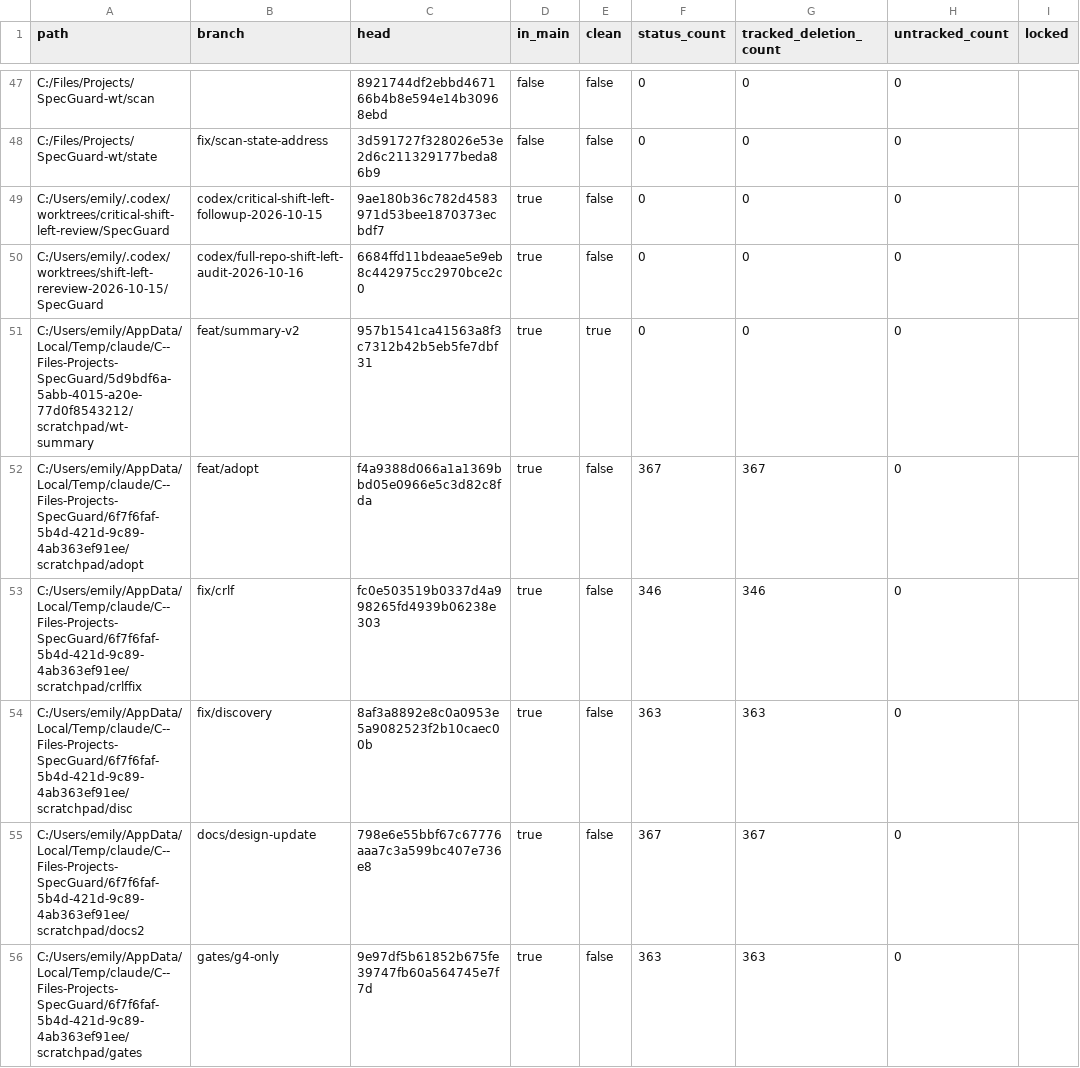
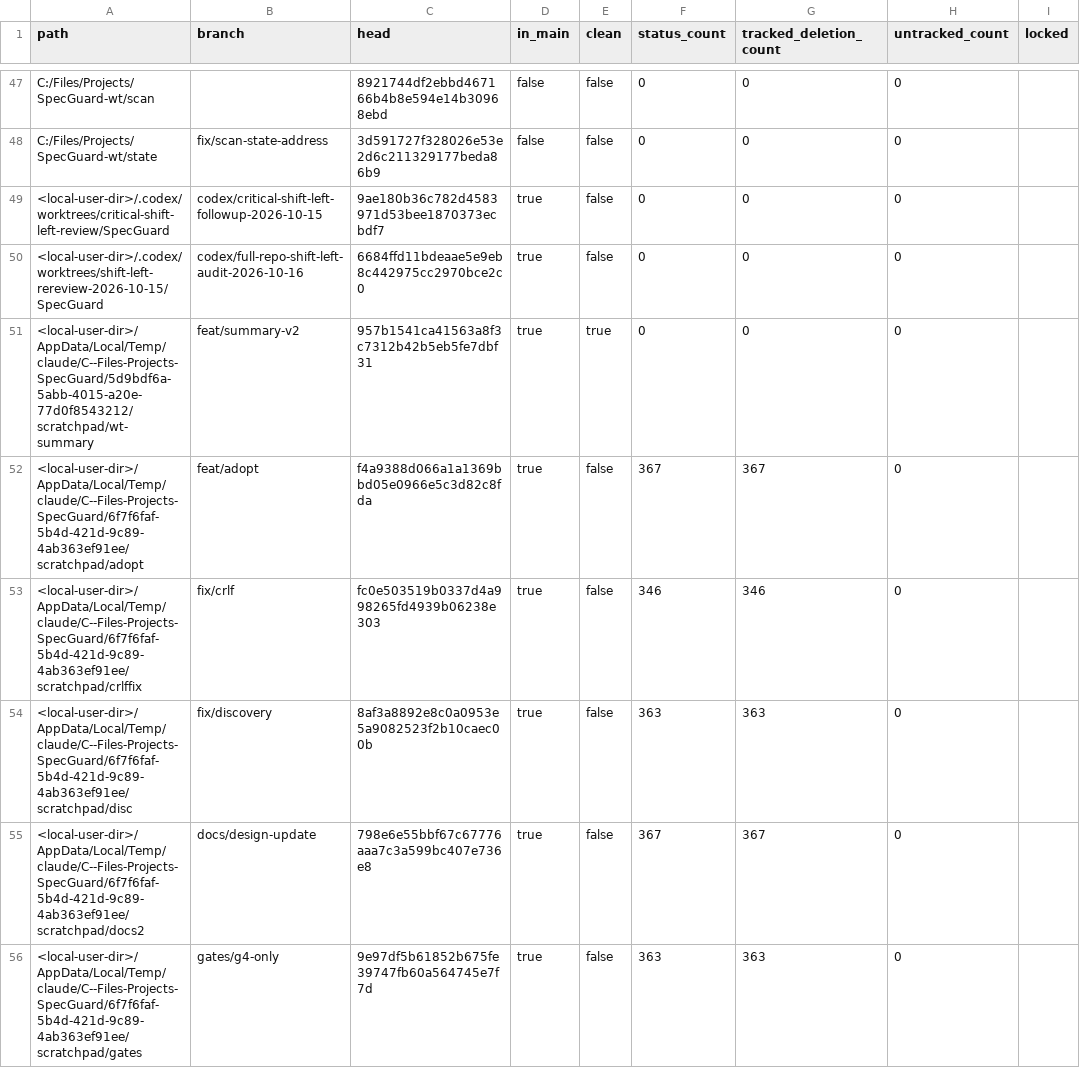
Before and after one commit to Mira190/SpecGuard, a CSV file: docs/worktree-review-inventory-2026-10-17.csv, drawn as a sheet; only a part is shown, gaps mark what is left out; the diff covers the shown part only; the diff names each change by its address in the sheet, - before the commit and + after, or states it on an @@ line.

Commit message:
CI: gitleaks + leak check for honey markers and local user paths

```diff
--- a/docs/worktree-review-inventory-2026-10-17.csv
+++ b/docs/worktree-review-inventory-2026-10-17.csv
-A49 (path): C:/Users/emily/.codex/worktrees/critical-shift-left-review/SpecGuard
+A49 (path): <local-user-dir>/.codex/worktrees/critical-shift-left-review/SpecGuard
-A50 (path): C:/Users/emily/.codex/worktrees/shift-left-rereview-2026-10-15/SpecGuard
+A50 (path): <local-user-dir>/.codex/worktrees/shift-left-rereview-2026-10-15/SpecGuard
-A51 (path): C:/Users/emily/AppData/Local/Temp/claude/C--Files-Projects-SpecGuard/5d9bdf6a-5abb-4015-a20e-77d0f8543212/scratchpad/wt-summary
+A51 (path): <local-user-dir>/AppData/Local/Temp/claude/C--Files-Projects-SpecGuard/5d9bdf6a-5abb-4015-a20e-77d0f8543212/scratchpad/wt-summary
-A52 (path): C:/Users/emily/AppData/Local/Temp/claude/C--Files-Projects-SpecGuard/6f7f6faf-5b4d-421d-9c89-4ab363ef91ee/scratchpad/adopt
+A52 (path): <local-user-dir>/AppData/Local/Temp/claude/C--Files-Projects-SpecGuard/6f7f6faf-5b4d-421d-9c89-4ab363ef91ee/scratchpad/adopt
-A53 (path): C:/Users/emily/AppData/Local/Temp/claude/C--Files-Projects-SpecGuard/6f7f6faf-5b4d-421d-9c89-4ab363ef91ee/scratchpad/crlffix
+A53 (path): <local-user-dir>/AppData/Local/Temp/claude/C--Files-Projects-SpecGuard/6f7f6faf-5b4d-421d-9c89-4ab363ef91ee/scratchpad/crlffix
-A54 (path): C:/Users/emily/AppData/Local/Temp/claude/C--Files-Projects-SpecGuard/6f7f6faf-5b4d-421d-9c89-4ab363ef91ee/scratchpad/disc
+A54 (path): <local-user-dir>/AppData/Local/Temp/claude/C--Files-Projects-SpecGuard/6f7f6faf-5b4d-421d-9c89-4ab363ef91ee/scratchpad/disc
-A55 (path): C:/Users/emily/AppData/Local/Temp/claude/C--Files-Projects-SpecGuard/6f7f6faf-5b4d-421d-9c89-4ab363ef91ee/scratchpad/docs2
+A55 (path): <local-user-dir>/AppData/Local/Temp/claude/C--Files-Projects-SpecGuard/6f7f6faf-5b4d-421d-9c89-4ab363ef91ee/scratchpad/docs2
-A56 (path): C:/Users/emily/AppData/Local/Temp/claude/C--Files-Projects-SpecGuard/6f7f6faf-5b4d-421d-9c89-4ab363ef91ee/scratchpad/gates
+A56 (path): <local-user-dir>/AppData/Local/Temp/claude/C--Files-Projects-SpecGuard/6f7f6faf-5b4d-421d-9c89-4ab363ef91ee/scratchpad/gates
```
Also changed, not shown: 7 edited cells elsewhere in this file, docs/branch-review-inventory-2026-10-17.csv, 13 other files.
